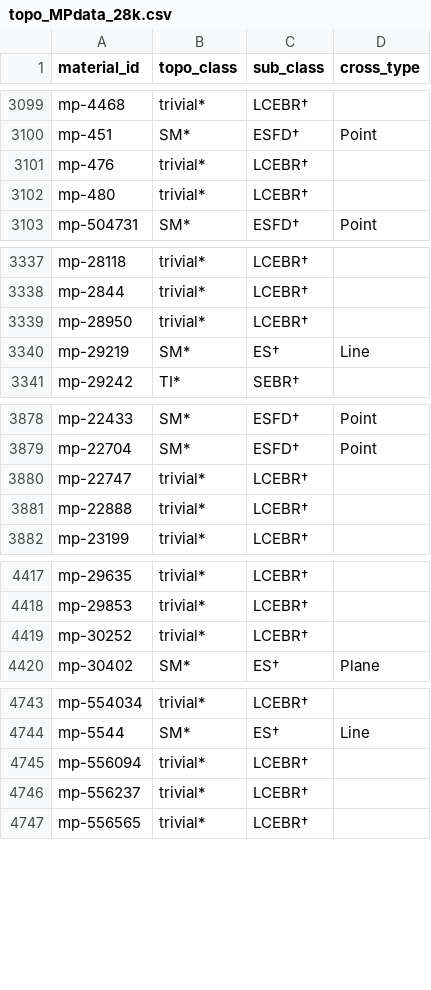
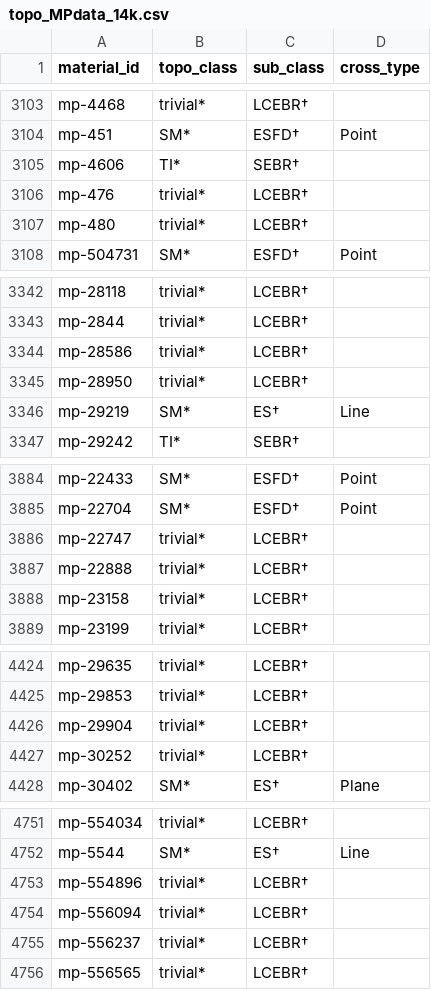
Before and after one commit to raymond-yiqunwang/deepKNet, a CSV file: utils/topo_MPdata_14k.csv (was utils/topo_MPdata_28k.csv), drawn as a sheet; only a part is shown, gaps mark what is left out; the diff covers the shown part only; the diff names each change by its address in the sheet, - before the commit and + after, or states it on an @@ line.

```diff
--- a/utils/topo_MPdata_28k.csv
+++ b/utils/topo_MPdata_14k.csv
+row 3105: mp-4606 | TI* | SEBR†
+row 3344: mp-28586 | trivial* | LCEBR†
+row 3888: mp-23158 | trivial* | LCEBR†
+row 4426: mp-29904 | trivial* | LCEBR†
+row 4753: mp-554896 | trivial* | LCEBR†
```
Also changed, not shown: 24 added rows elsewhere in this file, 5 other files.
